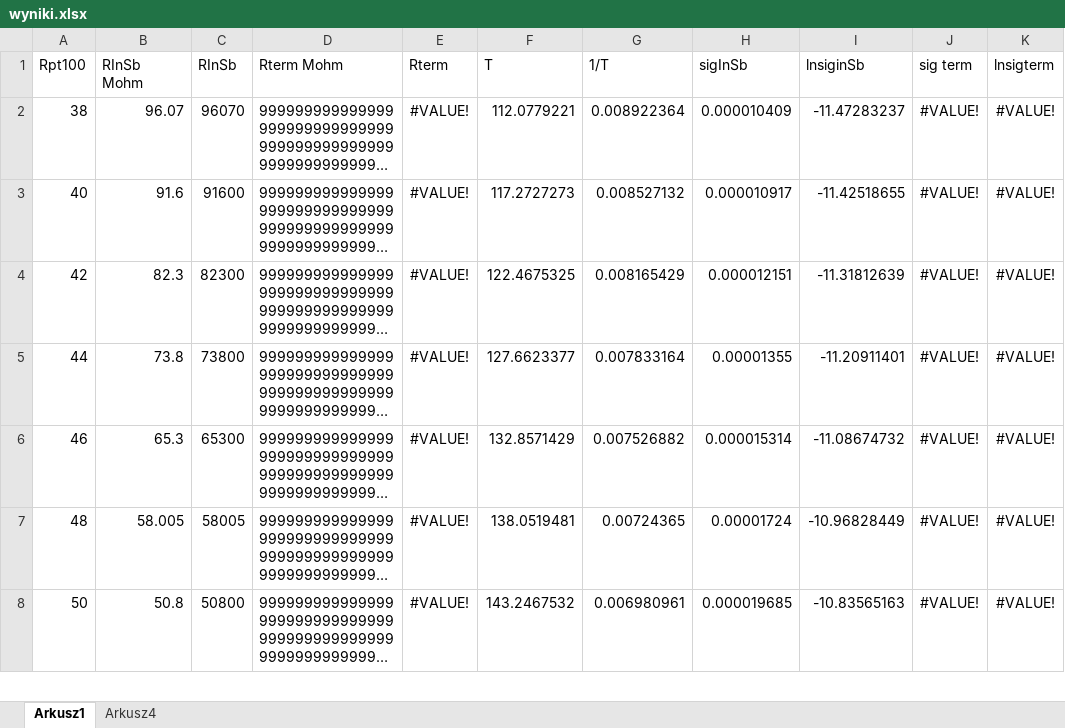
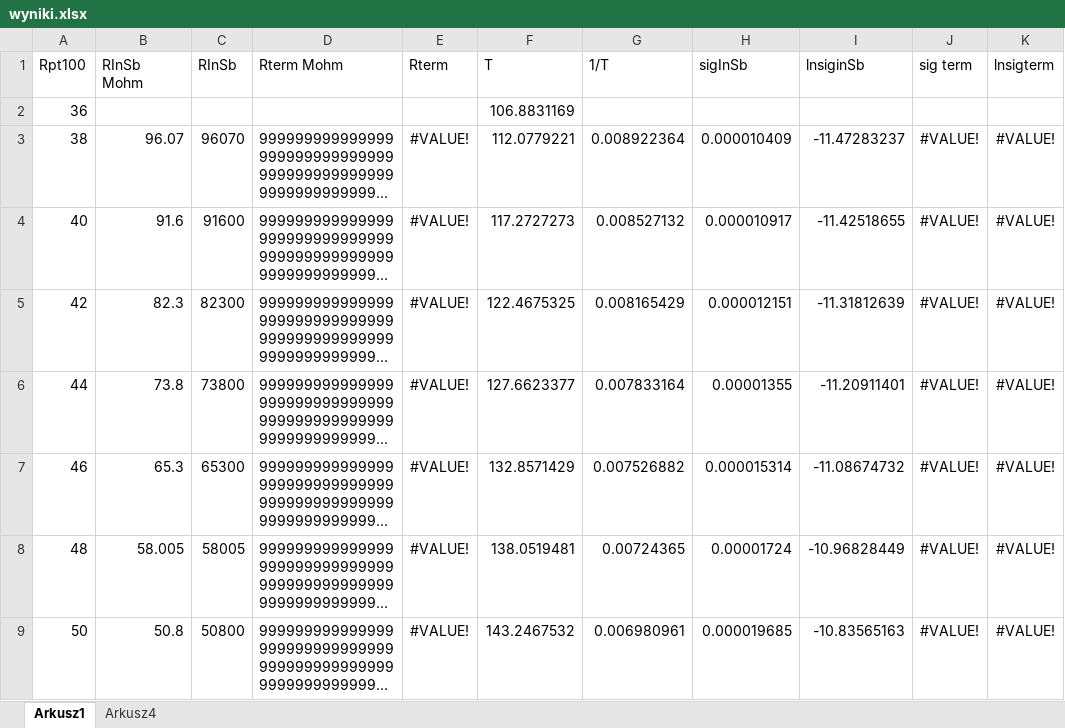
Before and after one commit to Sarkel/lpfcs, an Excel workbook: Lab3/wyniki.xlsx, sheet Arkusz1, drawn as a sheet; only a part is shown; long unchanged cells end in …; values as stored, in another font and other column widths than the file's, no borders; charts and pictures not drawn; the diff names each change by its address in the sheet, - before the commit and + after, or states it on an @@ line.

```diff
--- a/Lab3/wyniki.xlsx (sheet Arkusz1)
+++ b/Lab3/wyniki.xlsx (sheet Arkusz1)
+row 2: 36 |  |  |  |  | 106.8831169
```
Also changed, not shown: charts or pictures, 1 other file.
